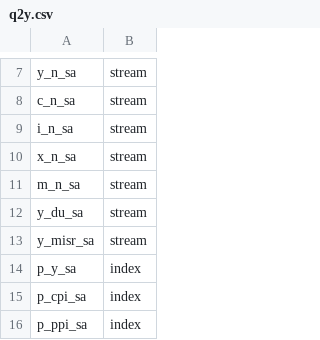
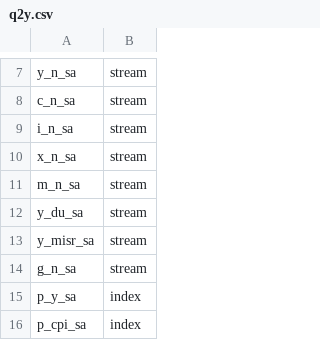
Before and after one commit to vzemlys/lemasta-R, a CSV file: tables/q2y.csv, drawn as a sheet; only a part is shown, gaps mark what is left out; the shorter side is filled out with more unchanged rows.

```diff
--- a/tables/q2y.csv
+++ b/tables/q2y.csv
@@ -13,2 +13,3 @@
 "y_misr_sa","stream"
+"g_n_sa","stream"
 "p_y_sa","index"
```
Also changed, not shown: 5 other files.
